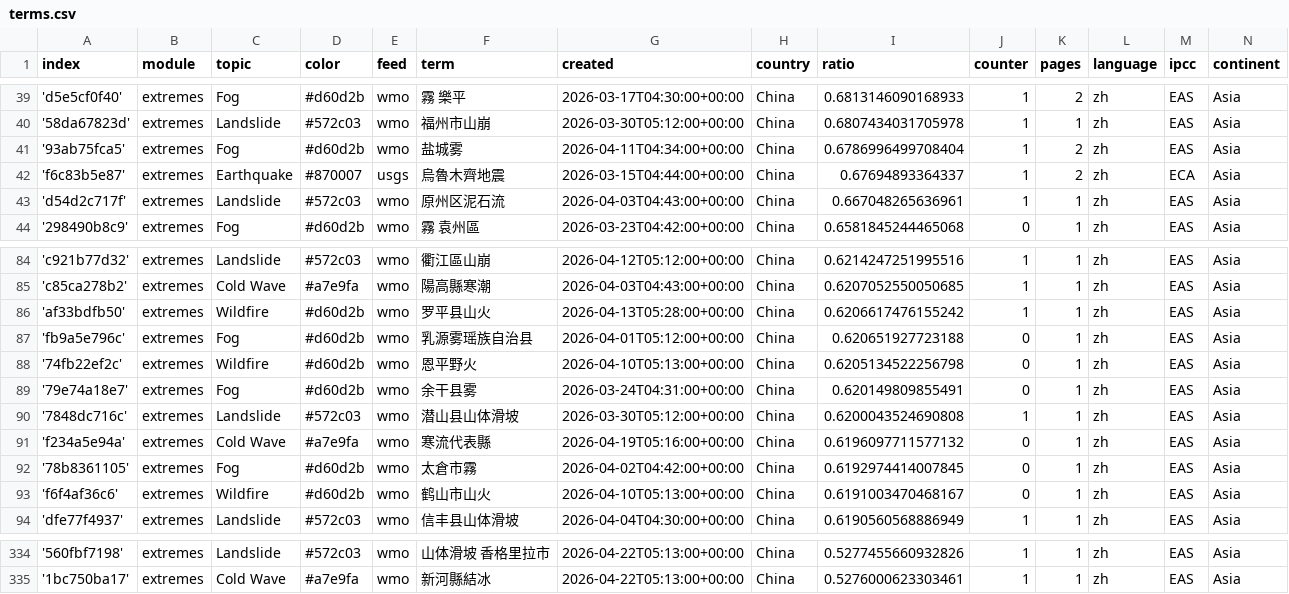
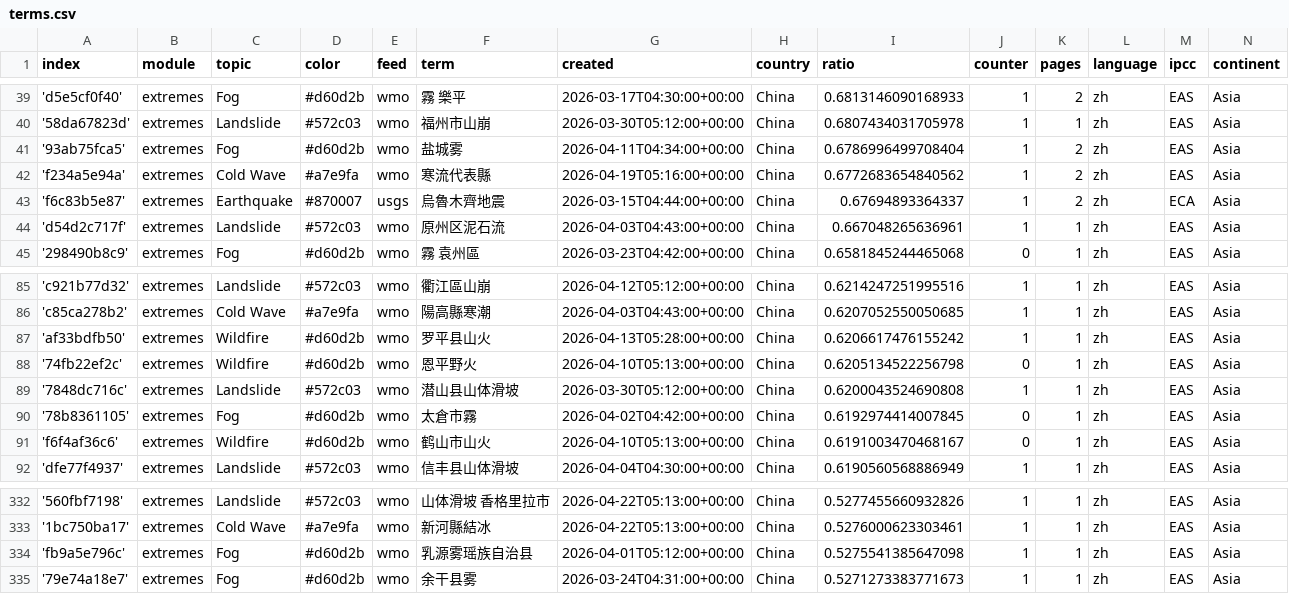
Before and after one commit to tapio-22-Digitale-Methoden-News/chineseExtremes, a CSV file: terms.csv, drawn as a sheet; only a part is shown, gaps mark what is left out; removed rows and columns are numbered as before the commit, all else as after; the diff names each change by its address in the sheet, - before the commit and + after, or states it on an @@ line.

```diff
--- a/terms.csv
+++ b/terms.csv
+row 42: 'f234a5e94a' | extremes | Cold Wave | #a7e9fa | wmo | 寒流代表縣 | 2026-04-19T05:16:00+00:00 | China | 0.6772683654840562 | 1 | 2 | zh | EAS | Asia
-row 87: 'fb9a5e796c' | extremes | Fog | #d60d2b | wmo | 乳源雾瑶族自治县 | 2026-04-01T05:12:00+00:00 | China | 0.620651927723188 | 0 | 1 | zh | EAS | Asia
-row 89: '79e74a18e7' | extremes | Fog | #d60d2b | wmo | 余干县雾 | 2026-03-24T04:31:00+00:00 | China | 0.620149809855491 | 0 | 1 | zh | EAS | Asia
-row 91: 'f234a5e94a' | extremes | Cold Wave | #a7e9fa | wmo | 寒流代表縣 | 2026-04-19T05:16:00+00:00 | China | 0.6196097711577132 | 0 | 1 | zh | EAS | Asia
+row 334: 'fb9a5e796c' | extremes | Fog | #d60d2b | wmo | 乳源雾瑶族自治县 | 2026-04-01T05:12:00+00:00 | China | 0.5275541385647098 | 1 | 1 | zh | EAS | Asia
+row 335: '79e74a18e7' | extremes | Fog | #d60d2b | wmo | 余干县雾 | 2026-03-24T04:31:00+00:00 | China | 0.5271273383771673 | 1 | 1 | zh | EAS | Asia
```
Also changed, not shown: cxsv/news_2026_03.csv, 1 other file.
